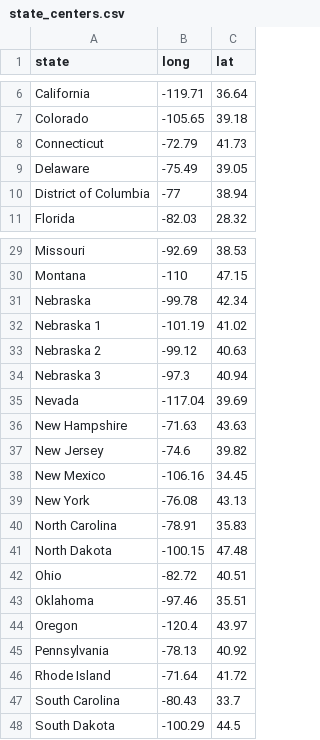
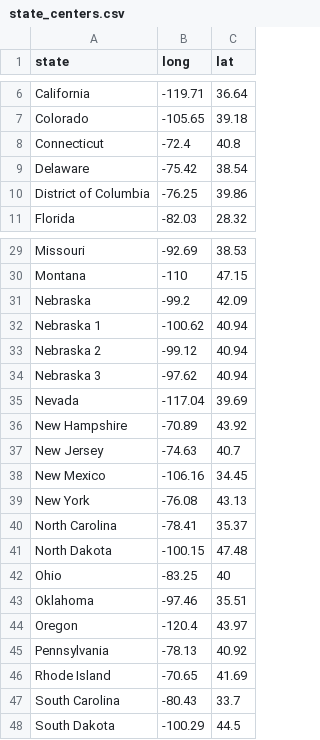
Before and after one commit to markjrieke/2024-potus, a CSV file: data/state_centers.csv, drawn as a sheet; only a part is shown, gaps mark what is left out; the diff covers the shown part only.

Commit message:
update state centers

```diff
--- a/data/state_centers.csv
+++ b/data/state_centers.csv
@@ -7,5 +7,5 @@ California,-119.71,36.64
 Colorado,-105.65,39.18
-Connecticut,-72.79,41.73
-Delaware,-75.49,39.05
-District of Columbia,-77,38.94
+Connecticut,-72.4,40.8
+Delaware,-75.42,38.54
+District of Columbia,-76.25,39.86
 Florida,-82.03,28.32
@@ -30,14 +30,14 @@ Missouri,-92.69,38.53
 Montana,-110,47.15
-Nebraska,-99.78,42.34
-Nebraska 1,-101.19,41.02
-Nebraska 2,-99.12,40.63
-Nebraska 3,-97.3,40.94
+Nebraska,-99.2,42.09
+Nebraska 1,-100.62,40.94
+Nebraska 2,-99.12,40.94
+Nebraska 3,-97.62,40.94
 Nevada,-117.04,39.69
-New Hampshire,-71.63,43.63
-New Jersey,-74.6,39.82
+New Hampshire,-70.89,43.92
+New Jersey,-74.63,40.7
 New Mexico,-106.16,34.45
 New York,-76.08,43.13
-North Carolina,-78.91,35.83
+North Carolina,-78.41,35.37
 North Dakota,-100.15,47.48
-Ohio,-82.72,40.51
+Ohio,-83.25,40
 Oklahoma,-97.46,35.51
@@ -45,3 +45,3 @@ Oregon,-120.4,43.97
 Pennsylvania,-78.13,40.92
-Rhode Island,-71.64,41.72
+Rhode Island,-70.65,41.69
 South Carolina,-80.43,33.7
```
Also changed, not shown: 4 edited cells elsewhere in this file, 1 other file.
